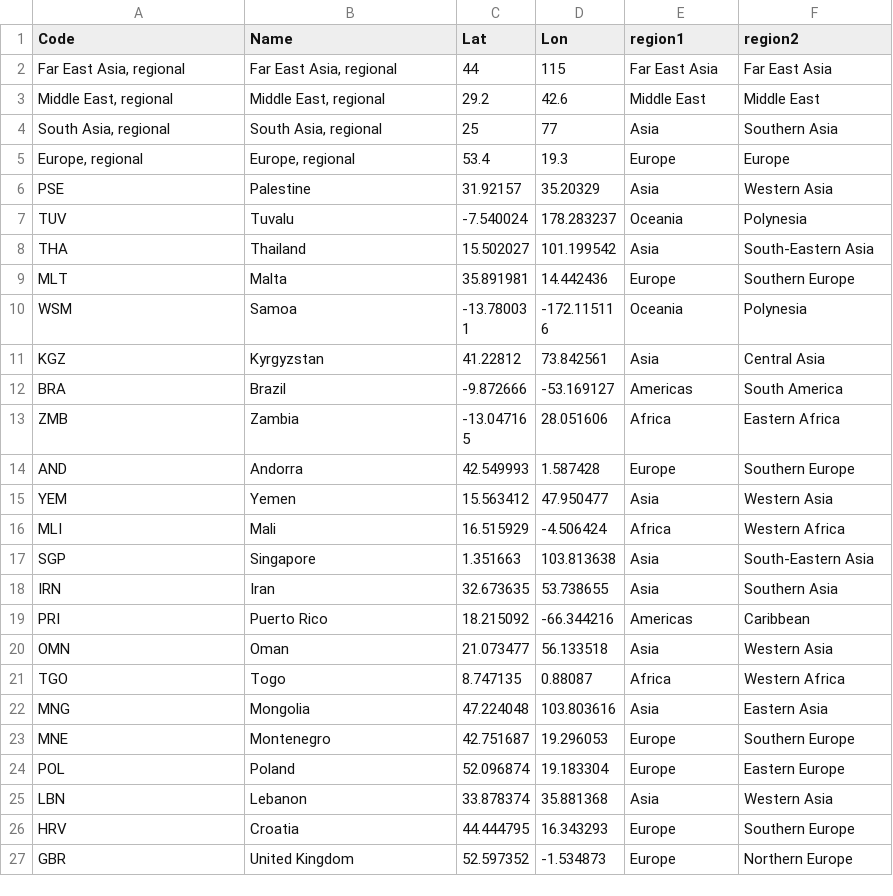
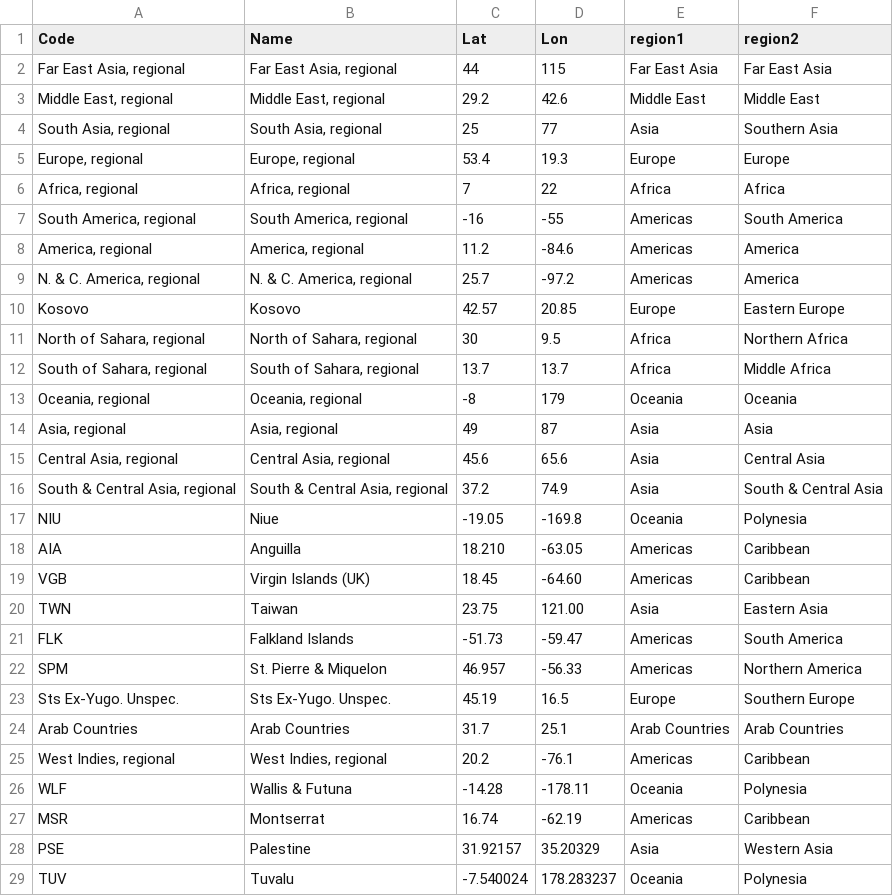
Before and after one commit to ilyabo/aiddata, a CSV file: data/static/data/aiddata-countries.csv, drawn as a sheet; only a part is shown; the shorter side is filled out with more unchanged rows; the diff names each change by its address in the sheet, - before the commit and + after, or states it on an @@ line.

Commit message:
added coordinates for some missing countries

```diff
--- a/data/static/data/aiddata-countries.csv
+++ b/data/static/data/aiddata-countries.csv
+row 6: Africa, regional | Africa, regional | 7 | 22 | Africa | Africa
+row 7: South America, regional | South America, regional | -16 | -55 | Americas | South America
+row 8: America, regional | America, regional | 11.2 | -84.6 | Americas | America
+row 9: N. & C. America, regional | N. & C. America, regional | 25.7 | -97.2 | Americas | America
+row 10: Kosovo | Kosovo | 42.57 | 20.85 | Europe | Eastern Europe
+row 11: North of Sahara, regional | North of Sahara, regional | 30 | 9.5 | Africa | Northern Africa
+row 12: South of Sahara, regional | South of Sahara, regional | 13.7 | 13.7 | Africa | Middle Africa
+row 13: Oceania, regional | Oceania, regional | -8 | 179 | Oceania | Oceania
+row 14: Asia, regional | Asia, regional | 49 | 87 | Asia | Asia
+row 15: Central Asia, regional | Central Asia, regional | 45.6 | 65.6 | Asia | Central Asia
+row 16: South & Central Asia, regional | South & Central Asia, regional | 37.2 | 74.9 | Asia | South & Central Asia
+row 17: NIU | Niue | -19.05 | -169.8 | Oceania | Polynesia
+row 18: AIA | Anguilla | 18.210 | -63.05 | Americas | Caribbean
+row 19: VGB | Virgin Islands (UK) | 18.45 | -64.60 | Americas | Caribbean
+row 20: TWN | Taiwan | 23.75 | 121.00 | Asia | Eastern Asia
+row 21: FLK | Falkland Islands | -51.73 | -59.47 | Americas | South America
+row 22: SPM | St. Pierre & Miquelon | 46.957 | -56.33 | Americas | Northern America
+row 23: Sts Ex-Yugo. Unspec. | Sts Ex-Yugo. Unspec. | 45.19 | 16.5 | Europe | Southern Europe
+row 24: Arab Countries | Arab Countries | 31.7 | 25.1 | Arab Countries | Arab Countries
+row 25: West Indies, regional | West Indies, regional | 20.2 | -76.1 | Americas | Caribbean
+row 26: WLF | Wallis & Futuna | -14.28 | -178.11 | Oceania | Polynesia
+row 27: MSR | Montserrat | 16.74 | -62.19 | Americas | Caribbean
```
